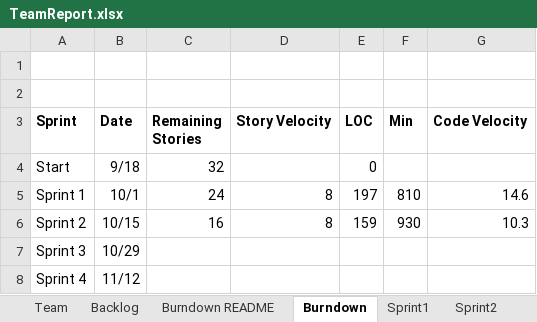
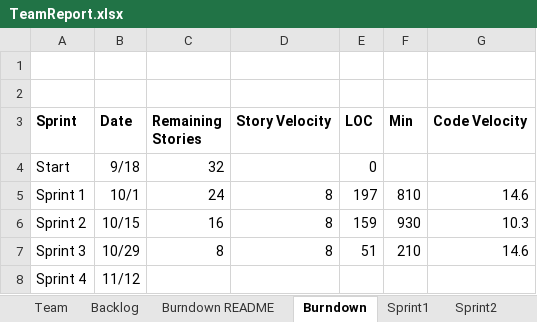
Before and after one commit to kylerozanitis/gedcom-parser, an Excel workbook: TeamReport.xlsx, sheet Burndown, drawn as a sheet; values as stored, in another font and other column widths than the file's, no borders; charts and pictures not drawn; the diff names each change by its address in the sheet, - before the commit and + after, or states it on an @@ line.

```diff
--- a/TeamReport.xlsx (sheet Burndown)
+++ b/TeamReport.xlsx (sheet Burndown)
-C7 (Remaining Stories): (empty)
+C7 (Remaining Stories): 8
-D7 (Story Velocity): (empty)
+D7 (Story Velocity): 8
-E7 (LOC): (empty)
+E7 (LOC): 51
-F7 (Min): (empty)
+F7 (Min): 210
-G7 (Code Velocity): (empty)
+G7 (Code Velocity): 14.6
```
Also changed, not shown: sheet Sprint3, sheet Backlog, charts or pictures.
